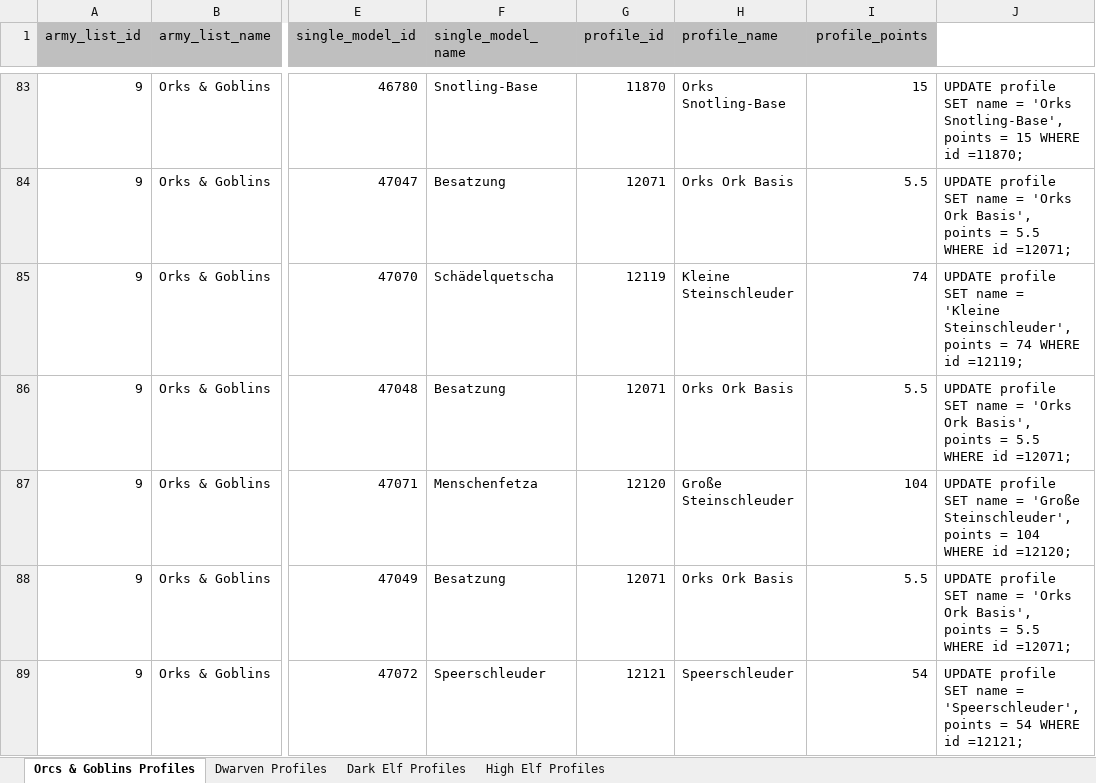
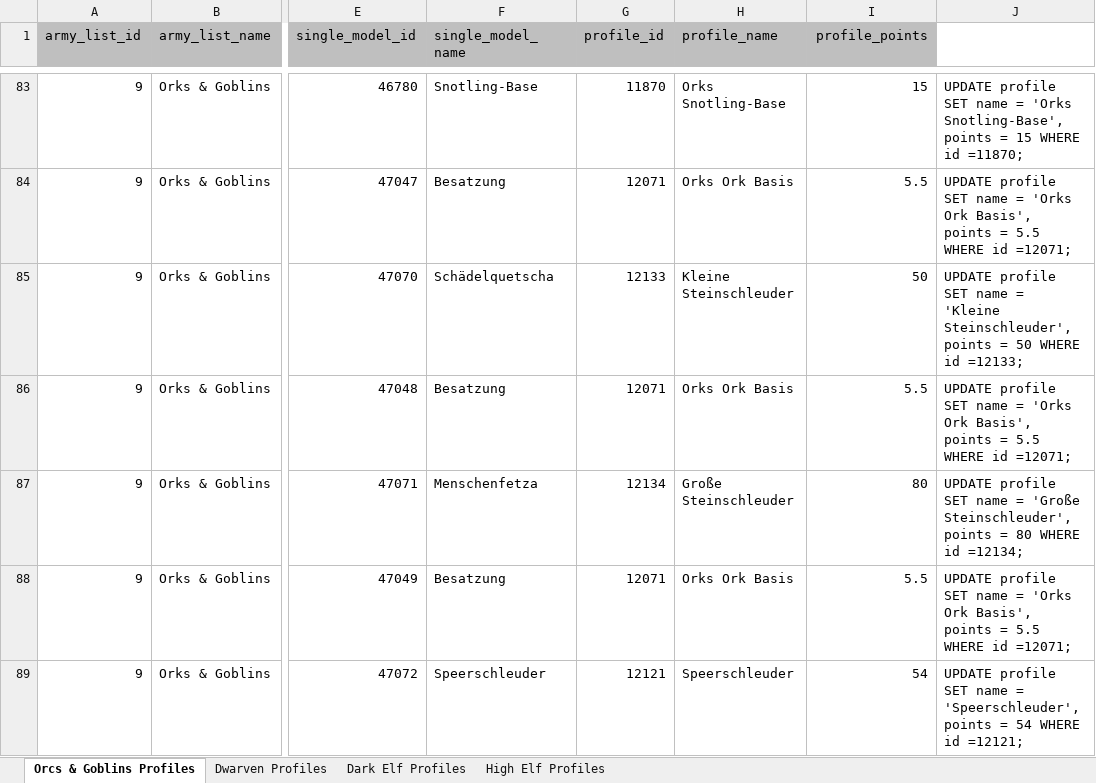
Before and after one commit to twiederk/ArmyBuilder, an Excel workbook: resources/db/Profiles.xlsx, sheet Orcs & Goblins Profiles, drawn as a sheet; only a part is shown, gaps mark what is left out; values as stored, in another font and other column widths than the file's, no borders; the diff names each change by its address in the sheet, - before the commit and + after, or states it on an @@ line.

Commit message:
Removed duplicate profiles of war machines

```diff
--- a/resources/db/Profiles.xlsx (sheet Orcs & Goblins Profiles)
+++ b/resources/db/Profiles.xlsx (sheet Orcs & Goblins Profiles)
-G85 (profile_id): 12119
+G85 (profile_id): 12133
-I85 (profile_points): 74
+I85 (profile_points): 50
-J85: …points = 74 WHERE id =12119;
+J85: …points = 50 WHERE id =12133;
-G87 (profile_id): 12120
+G87 (profile_id): 12134
-I87 (profile_points): 104
+I87 (profile_points): 80
-J87: …points = 104 WHERE id =12120;
+J87: …points = 80 WHERE id =12134;
```
Also changed, not shown: 2 other files.
